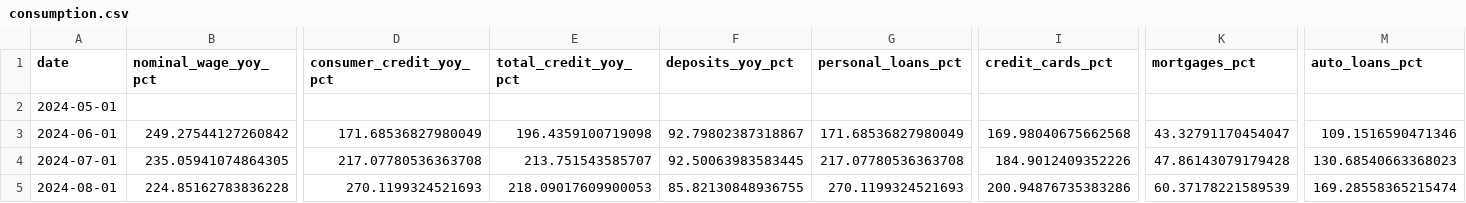
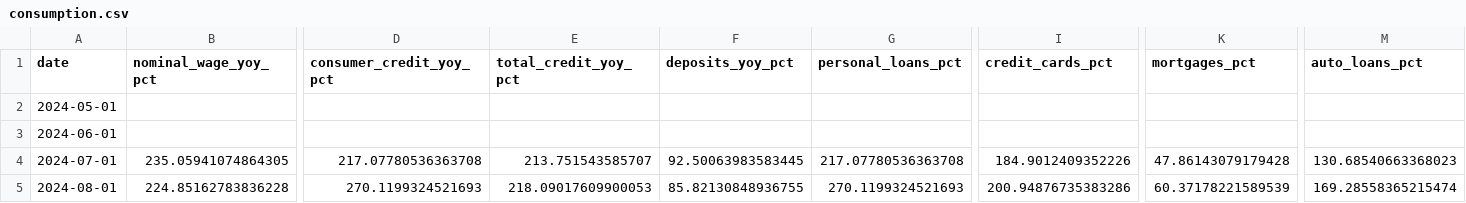
Before and after one commit to UlissePalmi/argentina_report, a CSV file: data/consumption/consumption.csv, drawn as a sheet; only a part is shown, gaps mark what is left out; the diff covers the shown part only; the diff names each change by its address in the sheet, - before the commit and + after, or states it on an @@ line.

```diff
--- a/data/consumption/consumption.csv
+++ b/data/consumption/consumption.csv
-B3 (nominal_wage_yoy_pct): 249.27544127260842
+B3 (nominal_wage_yoy_pct): (empty)
-D3 (consumer_credit_yoy_pct): 171.68536827980049
+D3 (consumer_credit_yoy_pct): (empty)
-E3 (total_credit_yoy_pct): 196.4359100719098
+E3 (total_credit_yoy_pct): (empty)
-F3 (deposits_yoy_pct): 92.79802387318867
+F3 (deposits_yoy_pct): (empty)
-G3 (personal_loans_pct): 171.68536827980049
+G3 (personal_loans_pct): (empty)
-I3 (credit_cards_pct): 169.98040675662568
+I3 (credit_cards_pct): (empty)
-K3 (mortgages_pct): 43.32791170454047
+K3 (mortgages_pct): (empty)
-M3 (auto_loans_pct): 109.1516590471346
+M3 (auto_loans_pct): (empty)
```
Also changed, not shown: 2 edited cells elsewhere in this file, data/external/fx_parallel.csv, data/external/reer.csv, 2 other files.
